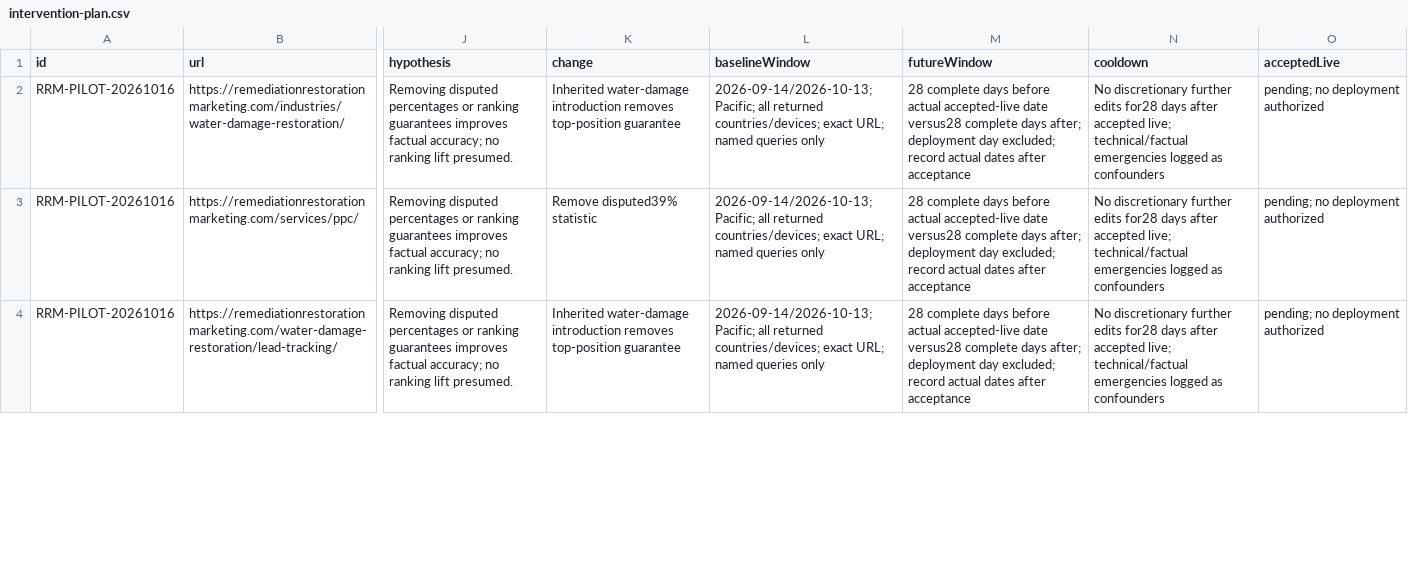
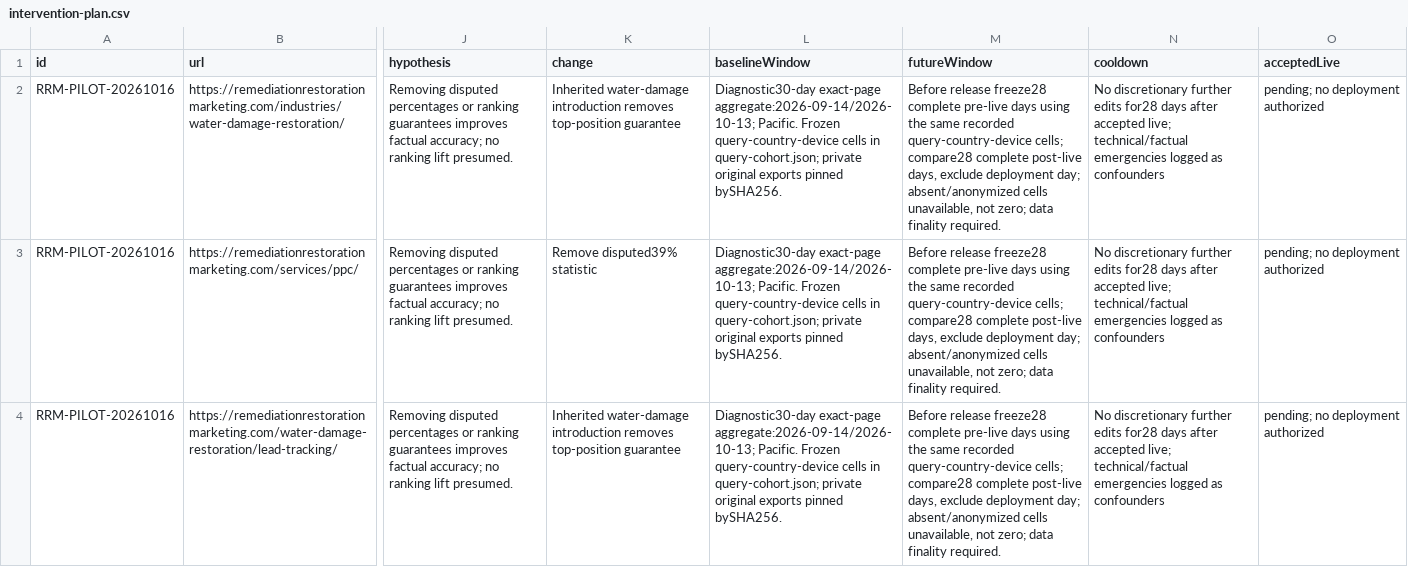
Before and after one commit to Pugh-Digital-Edge/RnRMarketing, a CSV file: docs/seo/pilot/2026-10-16/intervention-plan.csv, drawn as a sheet; only a part is shown, gaps mark what is left out; the diff covers the shown part only; the diff names each change by its address in the sheet, - before the commit and + after, or states it on an @@ line.

```diff
--- a/docs/seo/pilot/2026-10-16/intervention-plan.csv
+++ b/docs/seo/pilot/2026-10-16/intervention-plan.csv
-L2:L4 (baselineWindow): 2026-09-14/2026-10-13; Pacific; all returned countries/devices; exact URL; named queries only
+L2:L4 (baselineWindow): Diagnostic30-day exact-page aggregate:2026-09-14/2026-10-13; Pacific. Frozen query-country-device cells in query-cohort.json; private original exports pinned bySHA256.
-M2:M4 (futureWindow): 28 complete days before actual accepted-live date versus28 complete days after; deployment day excluded; record actual dates after acceptance
+M2:M4 (futureWindow): Before release freeze28 complete pre-live days using the same recorded query-country-device cells; compare28 complete post-live days, exclude deployment day; absent/anonymized cells unavailable, not zero; data finality required.
```
Also changed, not shown: 1 added row and 14 edited cells elsewhere in this file, docs/seo/pilot/2026-10-16/page-search-baseline.csv, 23 other files.
